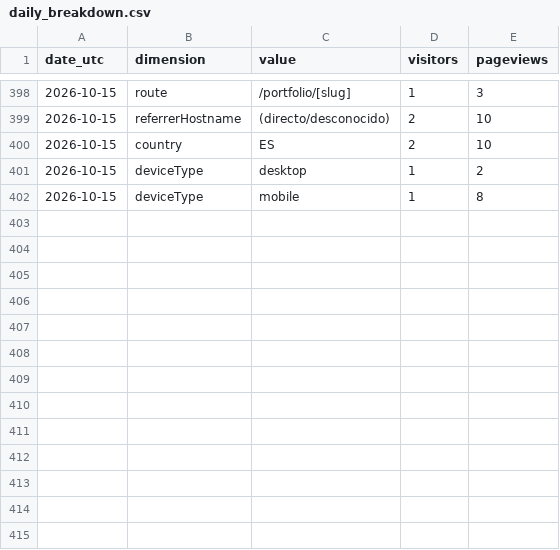
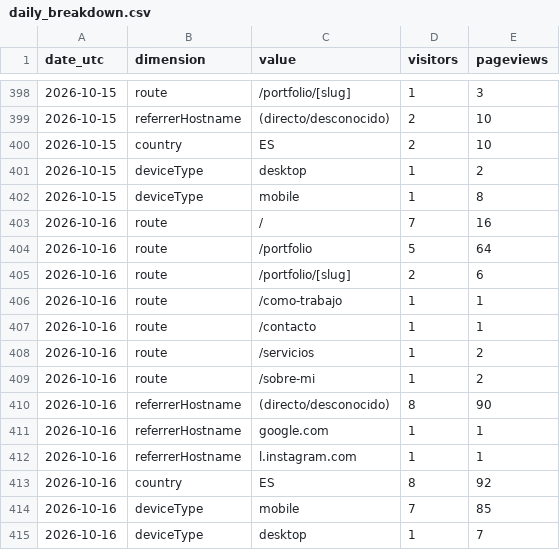
Before and after one commit to noobiedeviedoo/web-metrics-vercel, a CSV file: daily_breakdown.csv, drawn as a sheet; only a part is shown, gaps mark what is left out.

```diff
--- a/daily_breakdown.csv
+++ b/daily_breakdown.csv
@@ -402 +402,14 @@ date_utc,dimension,value,visitors,pageviews
 2026-10-15,deviceType,mobile,1,8
+2026-10-16,route,/,7,16
+2026-10-16,route,/portfolio,5,64
+2026-10-16,route,/portfolio/[slug],2,6
+2026-10-16,route,/como-trabajo,1,1
+2026-10-16,route,/contacto,1,1
+2026-10-16,route,/servicios,1,2
+2026-10-16,route,/sobre-mi,1,2
+2026-10-16,referrerHostname,(directo/desconocido),8,90
+2026-10-16,referrerHostname,google.com,1,1
+2026-10-16,referrerHostname,l.instagram.com,1,1
+2026-10-16,country,ES,8,92
+2026-10-16,deviceType,mobile,7,85
+2026-10-16,deviceType,desktop,1,7
```
Also changed, not shown: daily_totals.csv.
